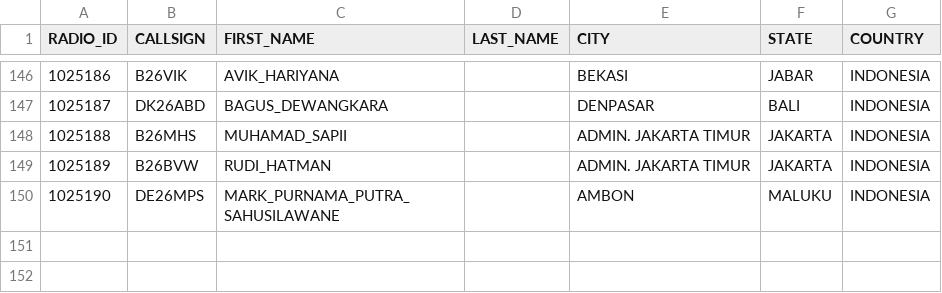
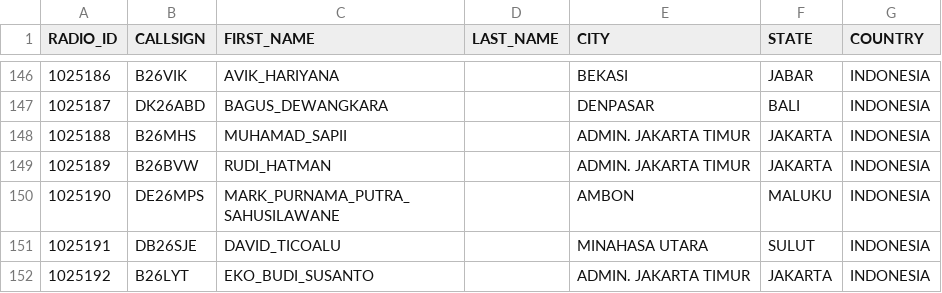
Before and after one commit to tombolptt/KT25ARI, a CSV file: user.csv, drawn as a sheet; only a part is shown, gaps mark what is left out; the diff names each change by its address in the sheet, - before the commit and + after, or states it on an @@ line.

Commit message:
Update user.csv otomatis via Aplikasi

```diff
--- a/user.csv
+++ b/user.csv
+row 151: 1025191 | DB26SJE | DAVID_TICOALU |  | MINAHASA UTARA | SULUT | INDONESIA
+row 152: 1025192 | B26LYT | EKO_BUDI_SUSANTO |  | ADMIN. JAKARTA TIMUR | JAKARTA | INDONESIA
```
